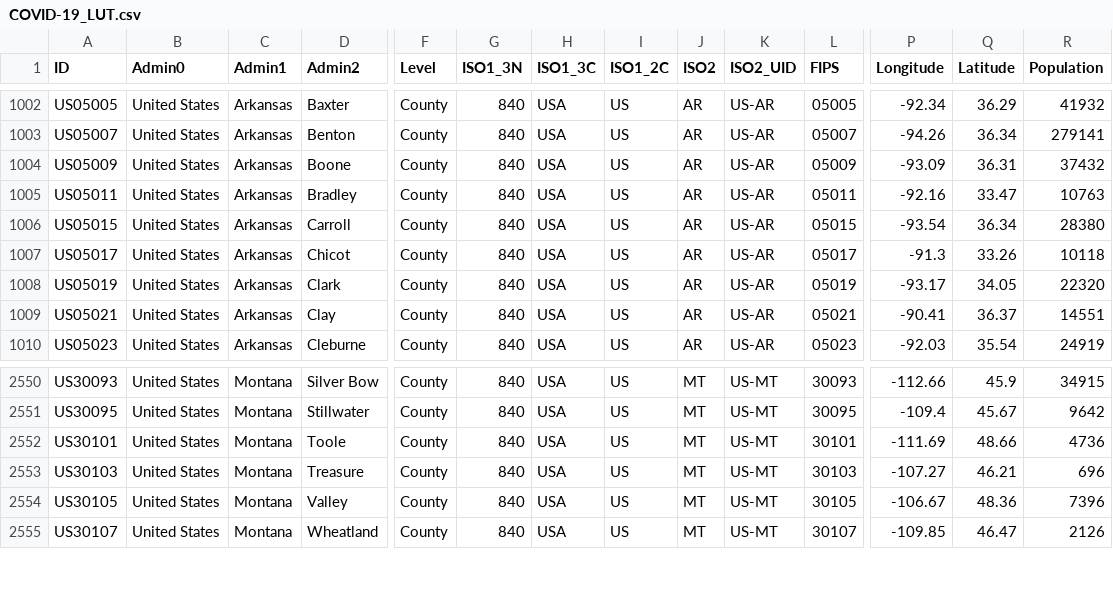
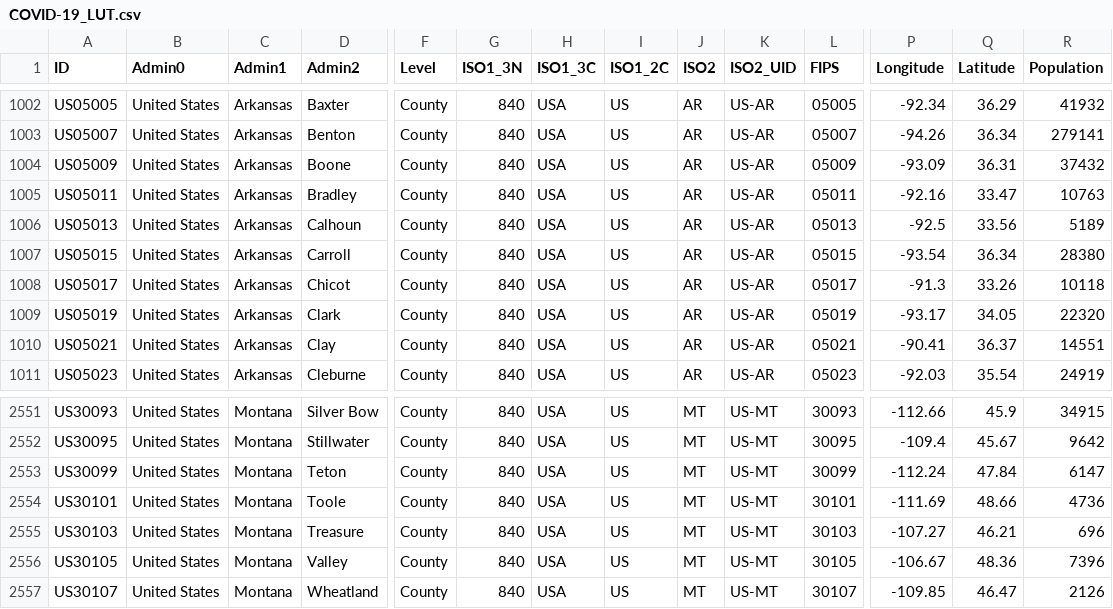
Before and after one commit to predt/COVID-20, a CSV file: COVID-19_LUT.csv, drawn as a sheet; only a part is shown, gaps mark what is left out; rows hold the shown columns only; the diff names each change by its address in the sheet, - before the commit and + after, or states it on an @@ line.

Commit message:
Update dataset (Fri 03 Jul 2020 08:10:36 AM EDT)

```diff
--- a/COVID-19_LUT.csv
+++ b/COVID-19_LUT.csv
+row 1006: US05013 | United States | Arkansas | Calhoun | County | 840 | USA | US | AR | US-AR | 05013 | -92.5 | 33.56 | 5189
+row 2553: US30099 | United States | Montana | Teton | County | 840 | USA | US | MT | US-MT | 30099 | -112.24 | 47.84 | 6147
```
Also changed, not shown: 2 other files.
